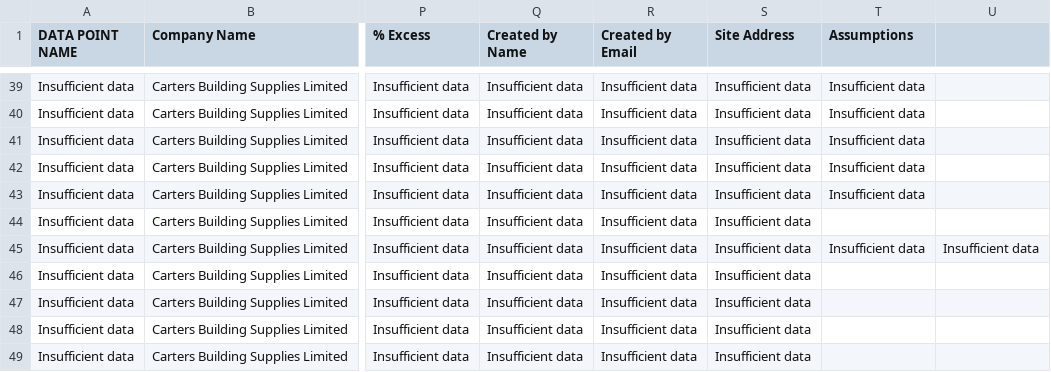
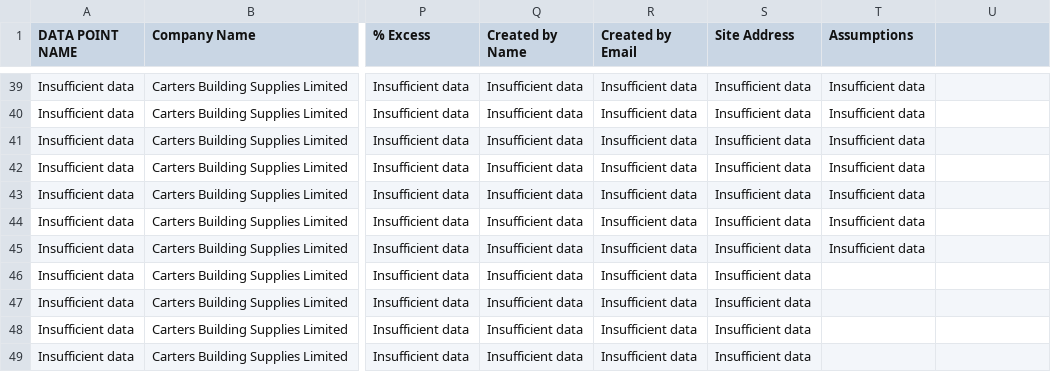
Before and after one commit to tne-ai/app-whiskey, a CSV file: Data/demo_messy1.csv, drawn as a sheet; only a part is shown, gaps mark what is left out; the diff names each change by its address in the sheet, - before the commit and + after, or states it on an @@ line.

Commit message:
Update demo_messy1.csv

```diff
--- a/Data/demo_messy1.csv
+++ b/Data/demo_messy1.csv
-T44 (Assumptions): (empty)
+T44 (Assumptions): Insufficient data
-U45: Insufficient data
+U45: (empty)
```
